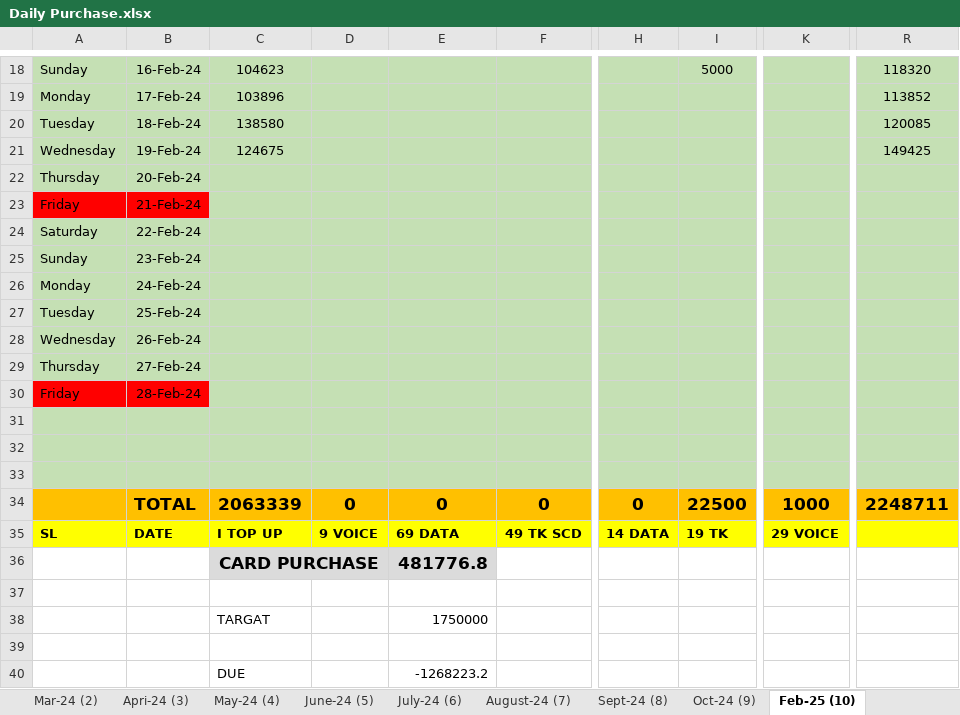
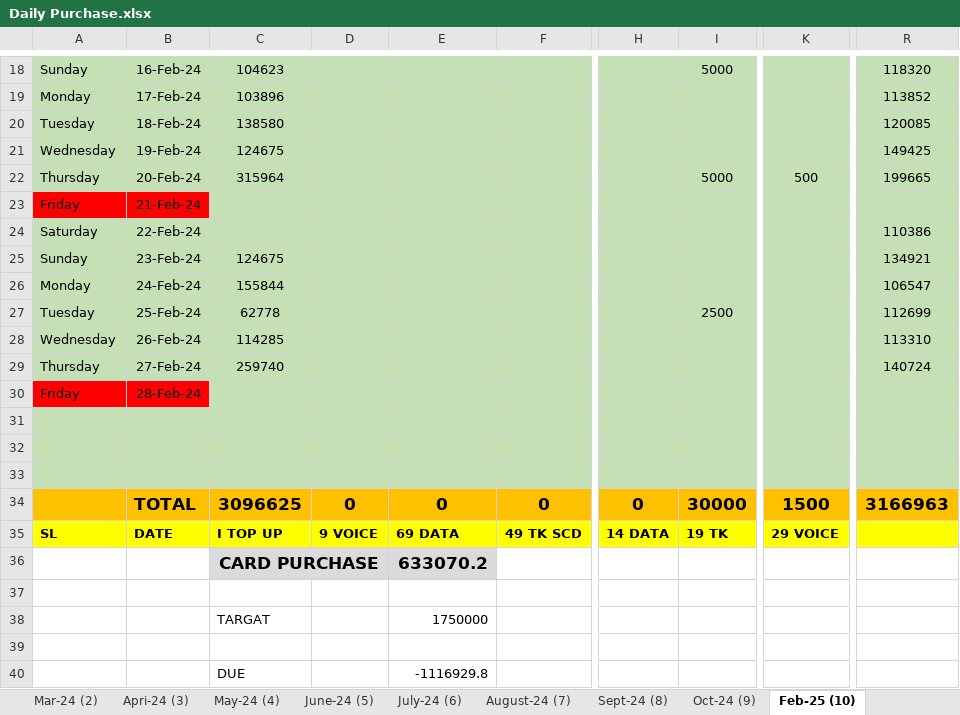
Before and after one commit to shakilahmad777/mangrove, an Excel workbook: Daily_Work/Daily Purchase.xlsx, sheet Feb-25 (10), drawn as a sheet; only a part is shown, gaps mark what is left out; values as stored, in another font and other column widths than the file's, no borders; the diff names each change by its address in the sheet, - before the commit and + after, or states it on an @@ line.

```diff
--- a/Daily_Work/Daily Purchase.xlsx (sheet Feb-25 (10))
+++ b/Daily_Work/Daily Purchase.xlsx (sheet Feb-25 (10))
-C22: (empty)
+C22: 315964
-I22: (empty)
+I22: 5000
-K22: (empty)
+K22: 500
-R22: (empty)
+R22: 199665
-R24: (empty)
+R24: 110386
-C25: (empty)
+C25: 124675
-R25: (empty)
+R25: 134921
-C26: (empty)
+C26: 155844
-R26: (empty)
+R26: 106547
-C27: (empty)
+C27: 62778
-I27: (empty)
+I27: 2500
-R27: (empty)
+R27: 112699
-C28: (empty)
+C28: 114285
-R28: (empty)
+R28: 113310
-C29: (empty)
+C29: 259740
-R29: (empty)
+R29: 140724
-C34: 2063339
+C34: 3096625
-I34: 22500
+I34: 30000
-K34: 1000
+K34: 1500
-R34: 2248711
+R34: 3166963
-E36: 481776.8
+E36: 633070.2
-E40: -1268223.2
+E40: -1116929.8
```
Also changed, not shown: Daily_Work/CASH DENO.xlsx, Daily_Work/Daily Expense.xlsx, 8 other files.
